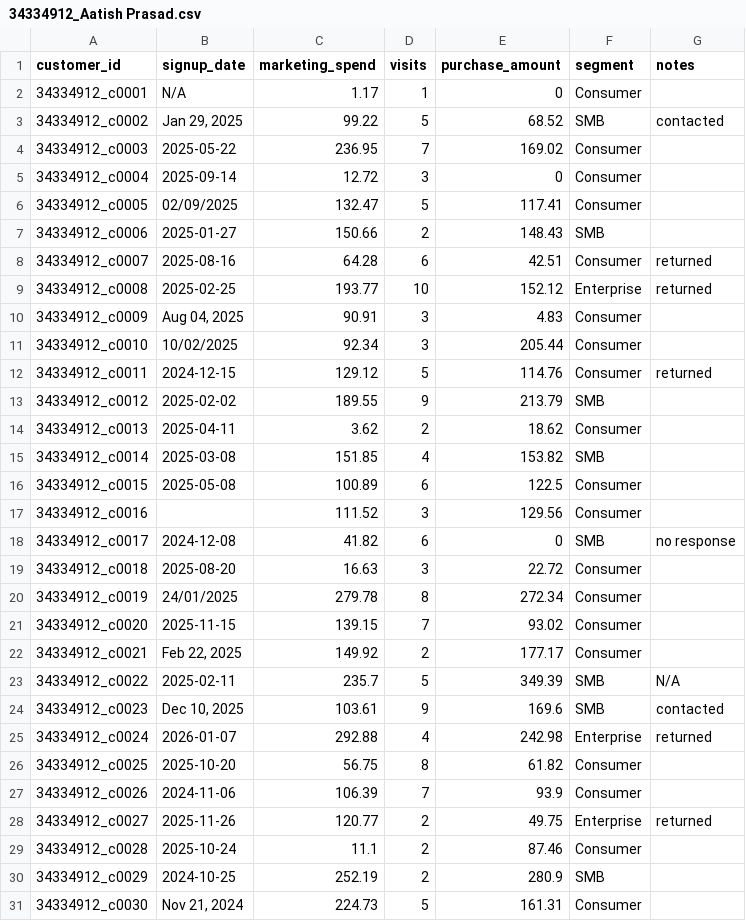
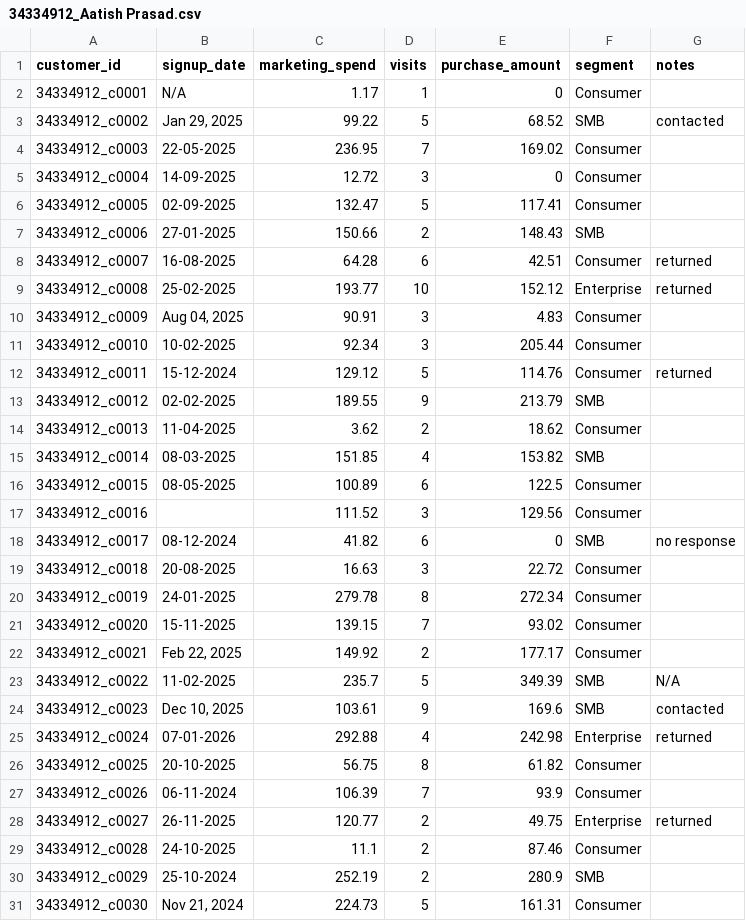
Before and after one commit to ETC5513-2026/assignment-1-creating-reproducible-reports-AatishPrasad0, a CSV file: data/34334912_Aatish Prasad.csv, drawn as a sheet; only a part is shown; the diff covers the shown part only.

```diff
--- a/data/34334912_Aatish Prasad.csv
+++ b/data/34334912_Aatish Prasad.csv
@@ -3,29 +3,29 @@ customer_id,signup_date,marketing_spend,visits,purchase_amount,segment,notes
 34334912_c0002,"Jan 29, 2025",99.22,5,68.52,SMB,contacted
-34334912_c0003,2025-05-22,236.95,7,169.02,Consumer,
-34334912_c0004,2025-09-14,12.72,3,0,Consumer,
-34334912_c0005,02/09/2025,132.47,5,117.41,Consumer,
-34334912_c0006,2025-01-27,150.66,2,148.43,SMB,
-34334912_c0007,2025-08-16,64.28,6,42.51,Consumer,returned
-34334912_c0008,2025-02-25,193.77,10,152.12,Enterprise,returned
+34334912_c0003,22-05-2025,236.95,7,169.02,Consumer,
+34334912_c0004,14-09-2025,12.72,3,0,Consumer,
+34334912_c0005,02-09-2025,132.47,5,117.41,Consumer,
+34334912_c0006,27-01-2025,150.66,2,148.43,SMB,
+34334912_c0007,16-08-2025,64.28,6,42.51,Consumer,returned
+34334912_c0008,25-02-2025,193.77,10,152.12,Enterprise,returned
 34334912_c0009,"Aug 04, 2025",90.91,3,4.83,Consumer,
-34334912_c0010,10/02/2025,92.34,3,205.44,Consumer,
-34334912_c0011,2024-12-15,129.12,5,114.76,Consumer,returned
-34334912_c0012,2025-02-02,189.55,9,213.79,SMB,
-34334912_c0013,2025-04-11,3.62,2,18.62,Consumer,
-34334912_c0014,2025-03-08,151.85,4,153.82,SMB,
-34334912_c0015,2025-05-08,100.89,6,122.5,Consumer,
+34334912_c0010,10-02-2025,92.34,3,205.44,Consumer,
+34334912_c0011,15-12-2024,129.12,5,114.76,Consumer,returned
+34334912_c0012,02-02-2025,189.55,9,213.79,SMB,
+34334912_c0013,11-04-2025,3.62,2,18.62,Consumer,
+34334912_c0014,08-03-2025,151.85,4,153.82,SMB,
+34334912_c0015,08-05-2025,100.89,6,122.5,Consumer,
 34334912_c0016,,111.52,3,129.56,Consumer,
-34334912_c0017,2024-12-08,41.82,6,0,SMB,no response
-34334912_c0018,2025-08-20,16.63,3,22.72,Consumer,
-34334912_c0019,24/01/2025,279.78,8,272.34,Consumer,
-34334912_c0020,2025-11-15,139.15,7,93.02,Consumer,
+34334912_c0017,08-12-2024,41.82,6,0,SMB,no response
+34334912_c0018,20-08-2025,16.63,3,22.72,Consumer,
+34334912_c0019,24-01-2025,279.78,8,272.34,Consumer,
+34334912_c0020,15-11-2025,139.15,7,93.02,Consumer,
 34334912_c0021,"Feb 22, 2025",149.92,2,177.17,Consumer,
-34334912_c0022,2025-02-11,235.7,5,349.39,SMB,N/A
+34334912_c0022,11-02-2025,235.7,5,349.39,SMB,N/A
 34334912_c0023,"Dec 10, 2025",103.61,9,169.6,SMB,contacted
-34334912_c0024,2026-01-07,292.88,4,242.98,Enterprise,returned
-34334912_c0025,2025-10-20,56.75,8,61.82,Consumer,
-34334912_c0026,2024-11-06,106.39,7,93.9,Consumer,
-34334912_c0027,2025-11-26,120.77,2,49.75,Enterprise,returned
-34334912_c0028,2025-10-24,11.1,2,87.46,Consumer,
-34334912_c0029,2024-10-25,252.19,2,280.9,SMB,
+34334912_c0024,07-01-2026,292.88,4,242.98,Enterprise,returned
+34334912_c0025,20-10-2025,56.75,8,61.82,Consumer,
+34334912_c0026,06-11-2024,106.39,7,93.9,Consumer,
+34334912_c0027,26-11-2025,120.77,2,49.75,Enterprise,returned
+34334912_c0028,24-10-2025,11.1,2,87.46,Consumer,
+34334912_c0029,25-10-2024,252.19,2,280.9,SMB,
 34334912_c0030,"Nov 21, 2024",224.73,5,161.31,Consumer,
```
Also changed, not shown: 89 edited cells elsewhere in this file, 14 other files.
